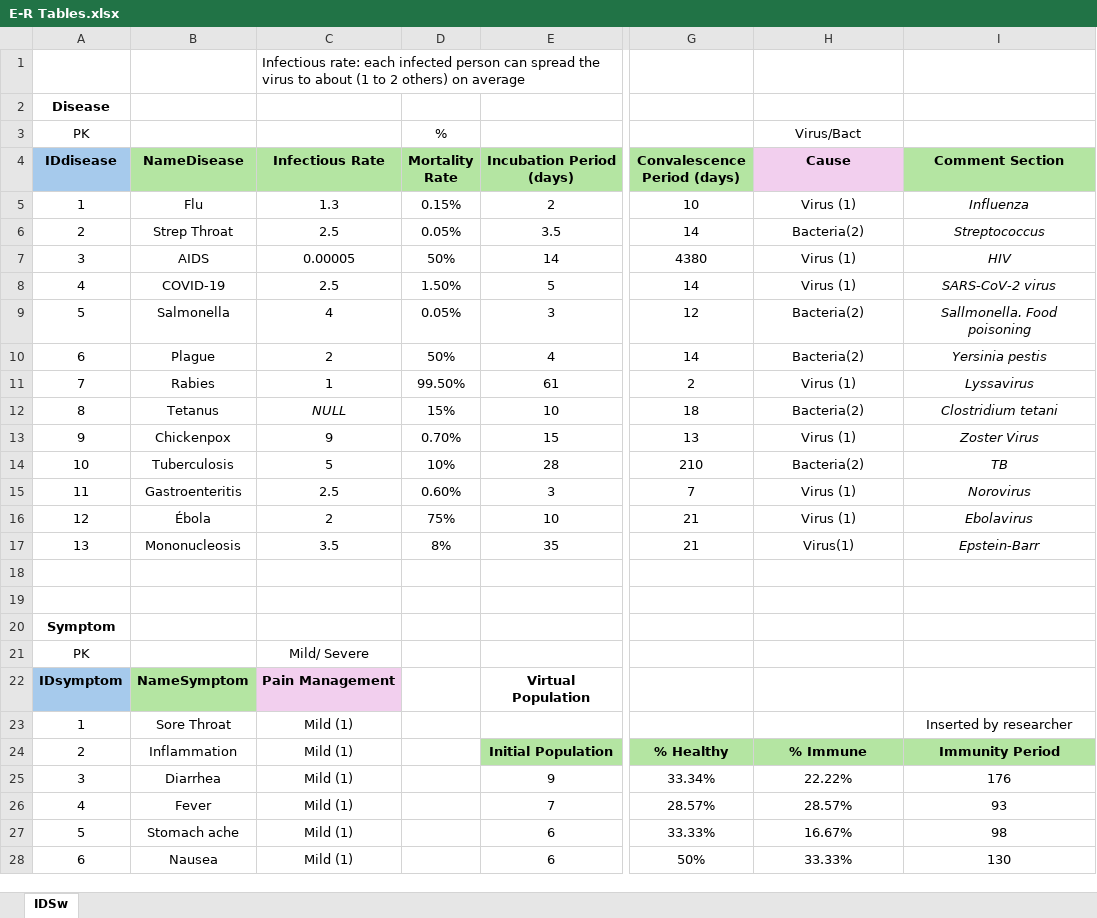
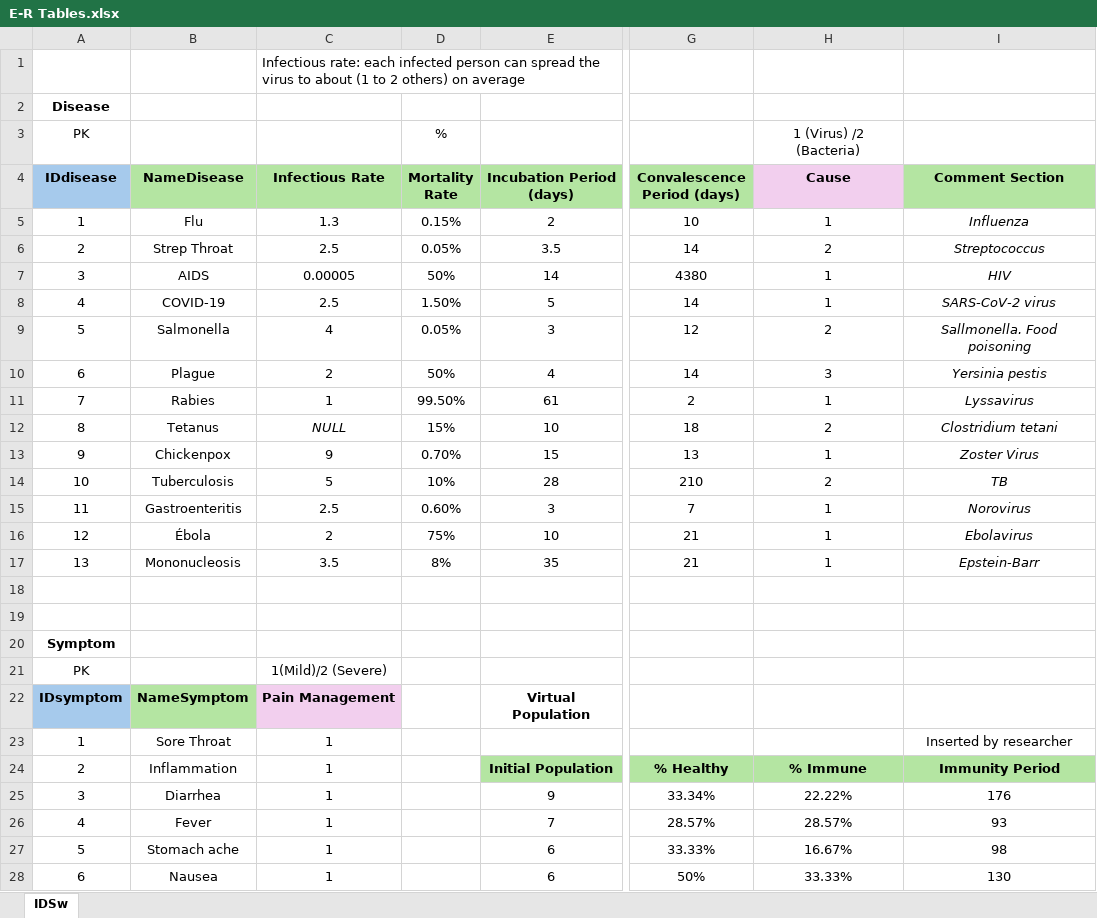
Before and after one commit to AmaliaRial/IDSw, an Excel workbook: Files/E-R Tables.xlsx, sheet IDSw, drawn as a sheet; only a part is shown, gaps mark what is left out; values as stored, in another font and other column widths than the file's, no borders; the diff covers the shown part only; the diff names each change by its address in the sheet, - before the commit and + after, or states it on an @@ line.

```diff
--- a/Files/E-R Tables.xlsx (sheet IDSw)
+++ b/Files/E-R Tables.xlsx (sheet IDSw)
-H3 (Cause): Virus/Bact
+H3 (Cause): 1 (Virus) /2 (Bacteria)
-H5 (Cause): Virus (1)
+H5 (Cause): 1
-H6 (Cause): Bacteria(2)
+H6 (Cause): 2
-H7:H8 (Cause): Virus (1)
+H7:H8 (Cause): 1
-H9 (Cause): Bacteria(2)
+H9 (Cause): 2
-H10 (Cause): Bacteria(2)
+H10 (Cause): 3
-H11 (Cause): Virus (1)
+H11 (Cause): 1
-H12 (Cause): Bacteria(2)
+H12 (Cause): 2
-H13 (Cause): Virus (1)
+H13 (Cause): 1
-H14 (Cause): Bacteria(2)
+H14 (Cause): 2
-H15:H16 (Cause): Virus (1)
+H15:H16 (Cause): 1
-H17 (Cause): Virus(1)
+H17 (Cause): 1
-C21 (Infectious Rate): Mild/ Severe
+C21 (Infectious Rate): 1(Mild)/2 (Severe)
-C23:C28 (Infectious Rate): Mild (1)
+C23:C28 (Infectious Rate): 1
```
Also changed, not shown: 81 edited cells and cell formats elsewhere in this sheet, 2 other files.
